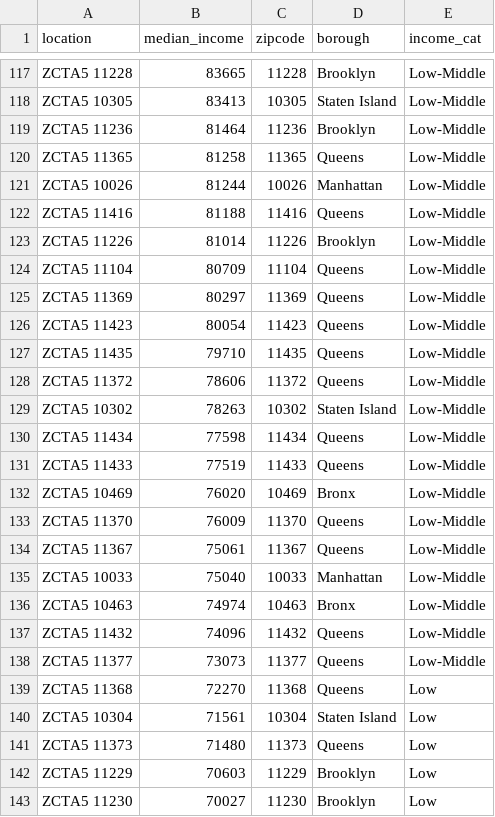
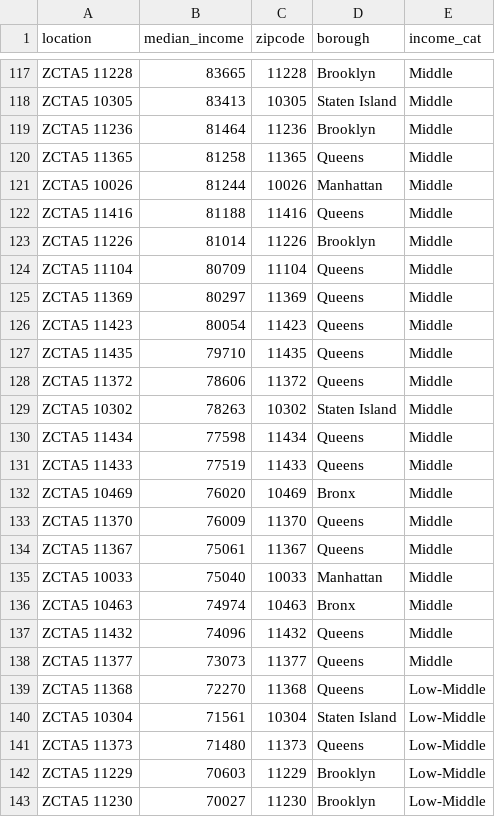
Before and after one commit to mariatmvendas/sdata_project, a CSV file: data/nyc_zipcode_income_class.csv, drawn as a sheet; only a part is shown, gaps mark what is left out; the diff covers the shown part only; the diff names each change by its address in the sheet, - before the commit and + after, or states it on an @@ line.

```diff
--- a/data/nyc_zipcode_income_class.csv
+++ b/data/nyc_zipcode_income_class.csv
-E117:E138 (income_cat): Low-Middle
+E117:E138 (income_cat): Middle
-E139:E143 (income_cat): Low
+E139:E143 (income_cat): Low-Middle
```
Also changed, not shown: 86 edited cells elsewhere in this file, 1 other file.
